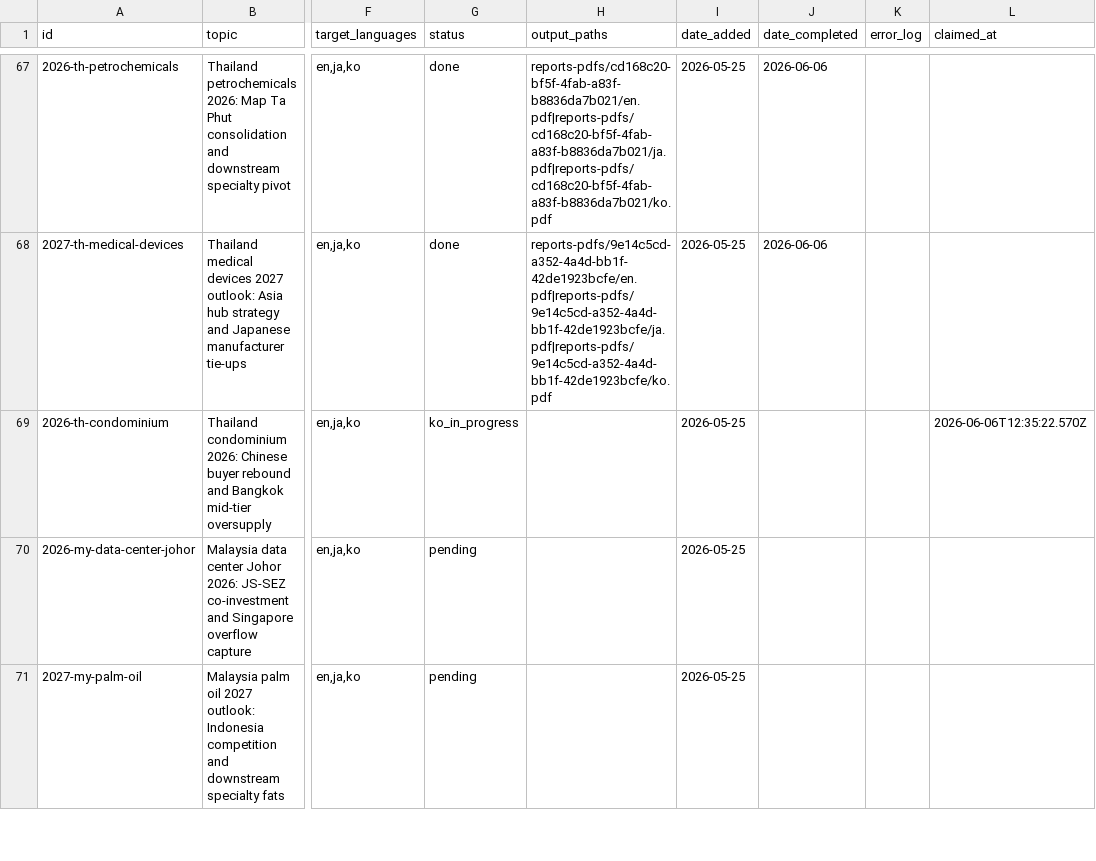
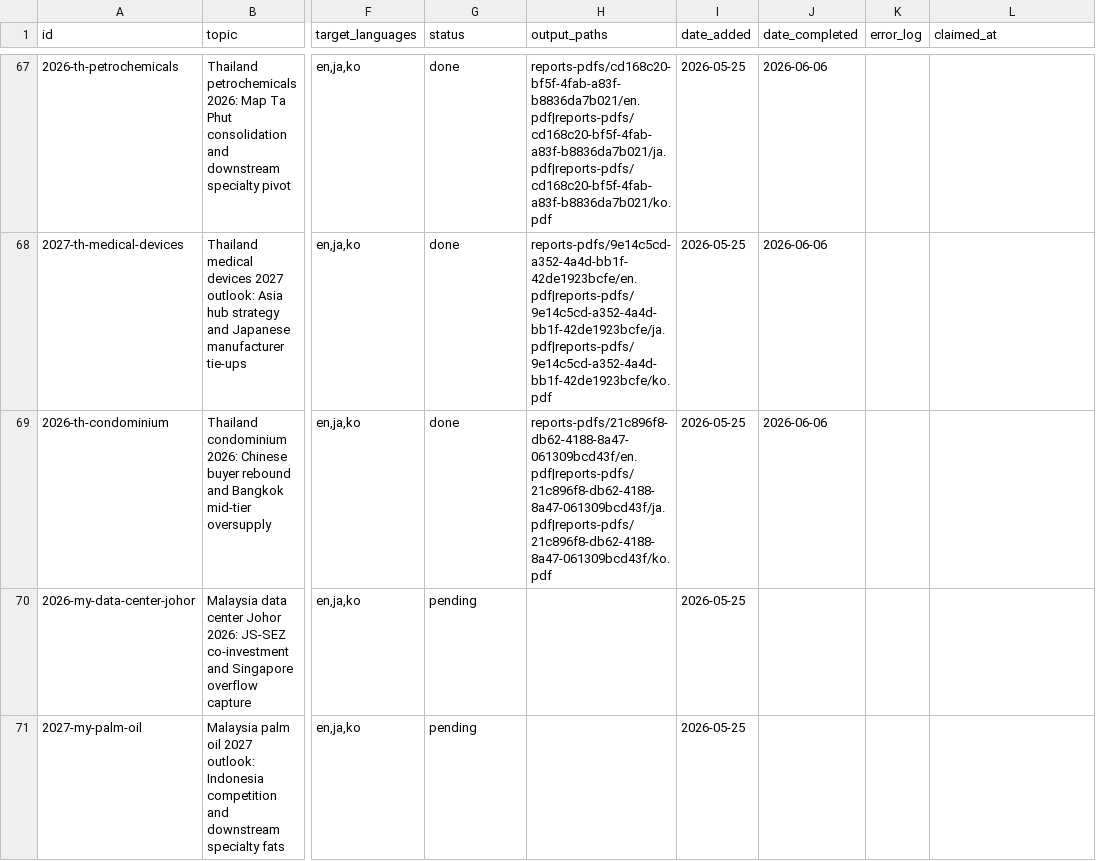
Before and after one commit to henryvn2004-arch/kira-research, a CSV file: data/report_queue.csv, drawn as a sheet; only a part is shown, gaps mark what is left out; the diff names each change by its address in the sheet, - before the commit and + after, or states it on an @@ line.

```diff
--- a/data/report_queue.csv
+++ b/data/report_queue.csv
-G69 (status): ko_in_progress
+G69 (status): done
-H69 (output_paths): (empty)
+H69 (output_paths): reports-pdfs/21c896f8-db62-4188-8a47-061309bcd43f/en.pdf|reports-pdfs/21c896f8-db62-4188-8a47-061309bcd43f/ja.pdf|reports-pdfs/21c896f8-db62-4188-8a47-061309bcd43f/ko.pdf
-J69 (date_completed): (empty)
+J69 (date_completed): 2026-06-06
-L69 (claimed_at): 2026-06-06T12:35:22.570Z
+L69 (claimed_at): (empty)
```
Also changed, not shown: 2 other files.
